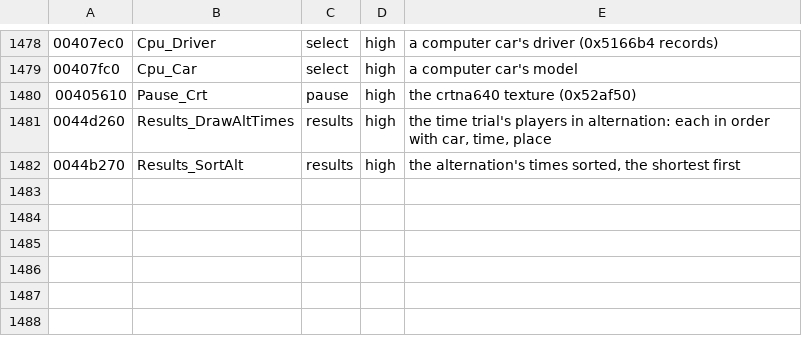
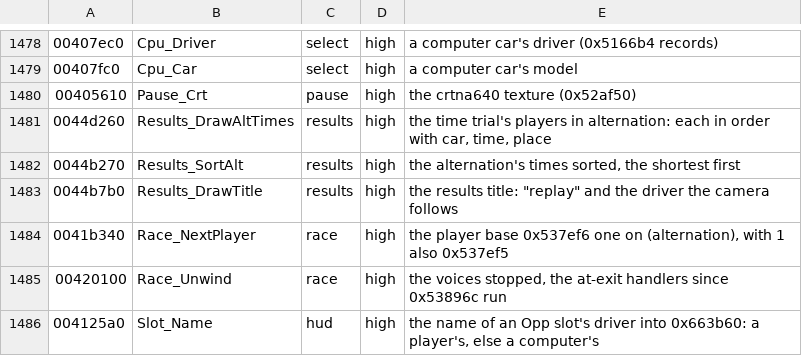
Before and after one commit to emdzej/opencmr2, a TSV file: tools/ghidra/names.tsv, drawn as a sheet; only a part is shown, gaps mark what is left out; the diff names each change by its address in the sheet, - before the commit and + after, or states it on an @@ line.

```diff
--- a/tools/ghidra/names.tsv
+++ b/tools/ghidra/names.tsv
+row 1483: 0044b7b0 | Results_DrawTitle | results | high | the results title: "replay" and the driver the camera follows
+row 1484: 0041b340 | Race_NextPlayer | race | high | the player base 0x537ef6 one on (alternation), with 1 also 0x537ef5
+row 1485: 00420100 | Race_Unwind | race | high | the voices stopped, the at-exit handlers since 0x53896c run
+row 1486: 004125a0 | Slot_Name | hud | high | the name of an Opp slot's driver into 0x663b60: a player's, else a computer's
```
Also changed, not shown: 4 other files.
